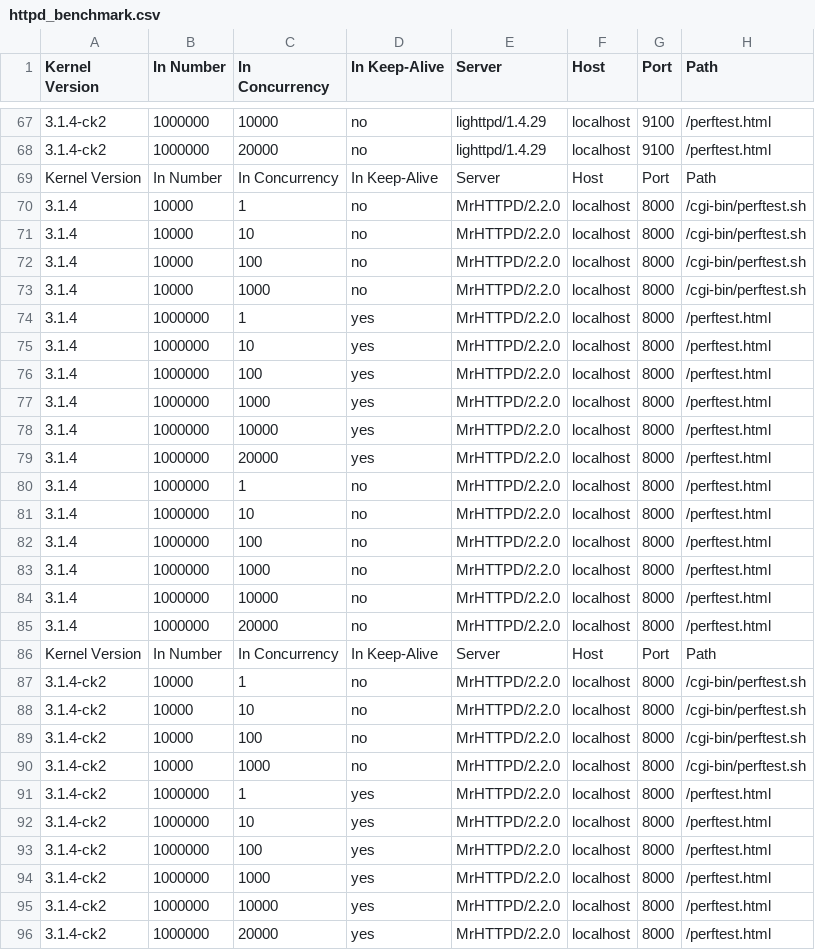
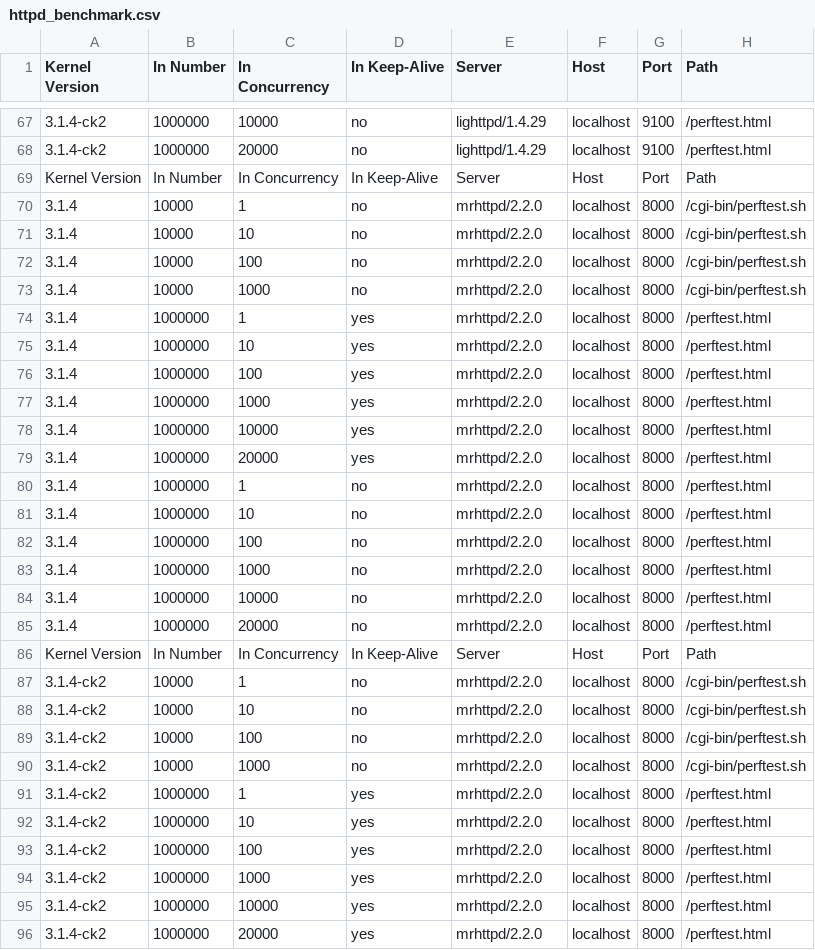
Before and after one commit to Martian01/mrhttpd, a CSV file: extra/httpd_benchmark.csv, drawn as a sheet; only a part is shown, gaps mark what is left out; the diff covers the shown part only; the diff names each change by its address in the sheet, - before the commit and + after, or states it on an @@ line.

Commit message:
version 2.4.0

```diff
--- a/extra/httpd_benchmark.csv
+++ b/extra/httpd_benchmark.csv
-E70:E85 (Server): MrHTTPD/2.2.0
+E70:E85 (Server): mrhttpd/2.2.0
-E87:E96 (Server): MrHTTPD/2.2.0
+E87:E96 (Server): mrhttpd/2.2.0
```
Also changed, not shown: 6 edited cells elsewhere in this file, 26 other files.
